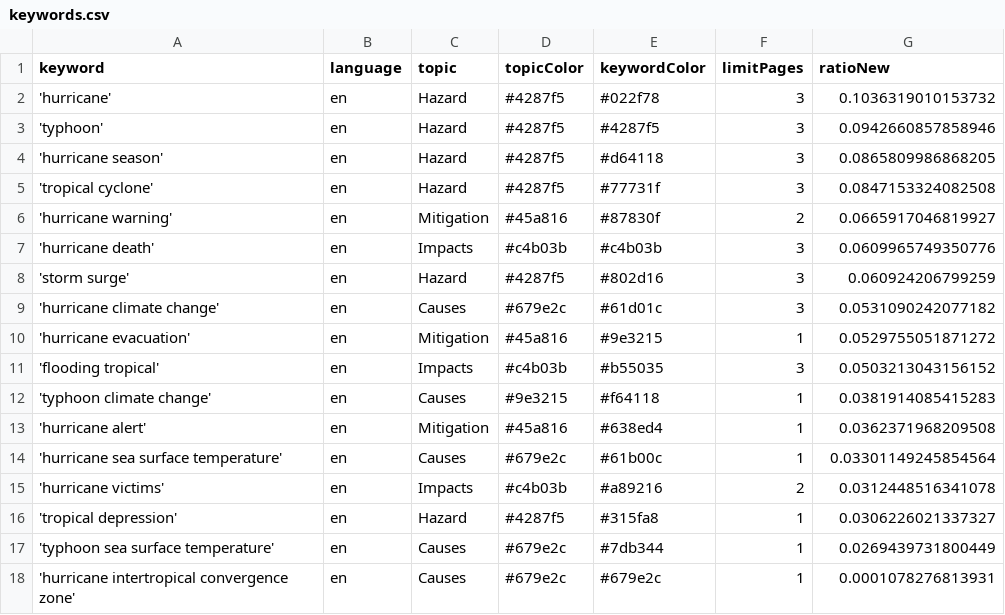
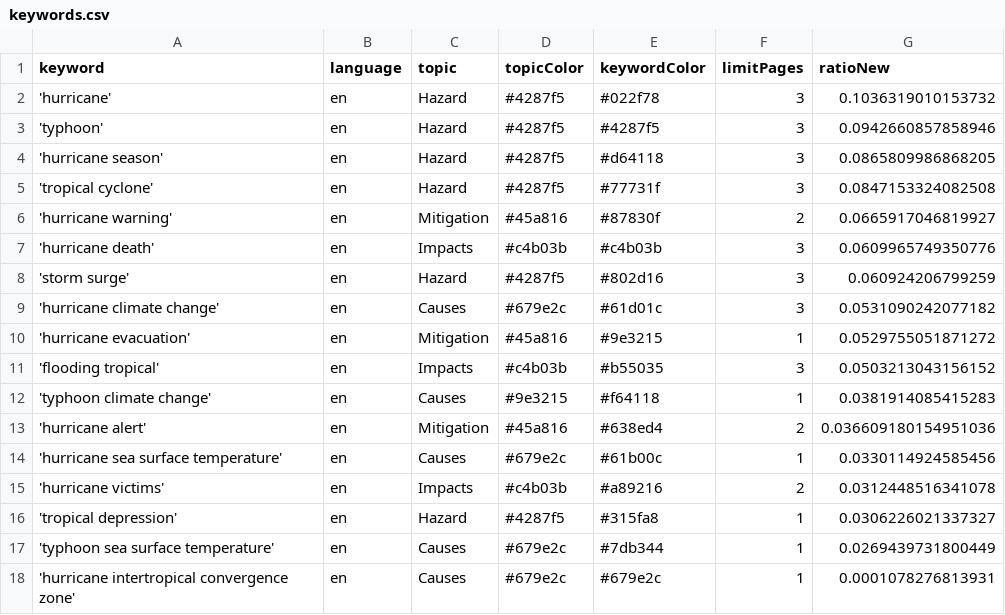
Before and after one commit to jens-news/hurricaneIsComing, a CSV file: keywords.csv, drawn as a sheet.

```diff
--- a/keywords.csv
+++ b/keywords.csv
@@ -12,4 +12,4 @@ keyword,language,topic,topicColor,keywordColor,limitPages,ratioNew
 'typhoon climate change',en,Causes,#9e3215,#f64118,1,0.0381914085415283
-'hurricane alert',en,Mitigation,#45a816,#638ed4,1,0.0362371968209508
-'hurricane sea surface temperature',en,Causes,#679e2c,#61b00c,1,0.03301149245854564
+'hurricane alert',en,Mitigation,#45a816,#638ed4,2,0.036609180154951036
+'hurricane sea surface temperature',en,Causes,#679e2c,#61b00c,1,0.0330114924585456
 'hurricane victims',en,Impacts,#c4b03b,#a89216,2,0.0312448516341078
```
Also changed, not shown: csv/news_2026_04.csv, csv/news_2026_05.csv.
